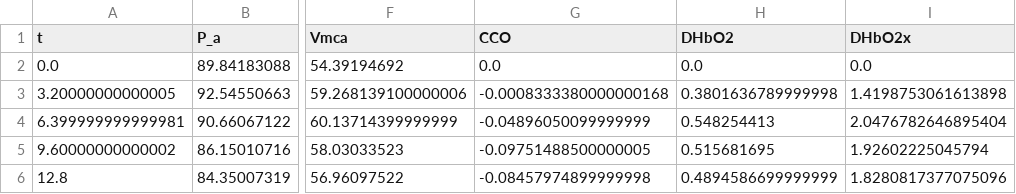
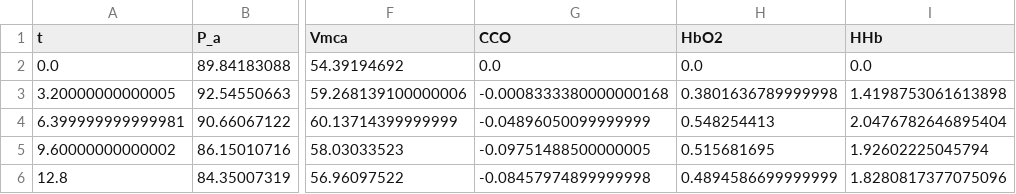
Before and after one commit to multimodalspectroscopy/BayesCMD, a CSV file: data/hx01_offset.csv, drawn as a sheet; only a part is shown, gaps mark what is left out; the diff names each change by its address in the sheet, - before the commit and + after, or states it on an @@ line.

Commit message:
changed data headings to match model outputs

```diff
--- a/data/hx01_offset.csv
+++ b/data/hx01_offset.csv
-H1: DHbO2
+H1: HbO2
-I1: DHbO2x
+I1: HHb
```
